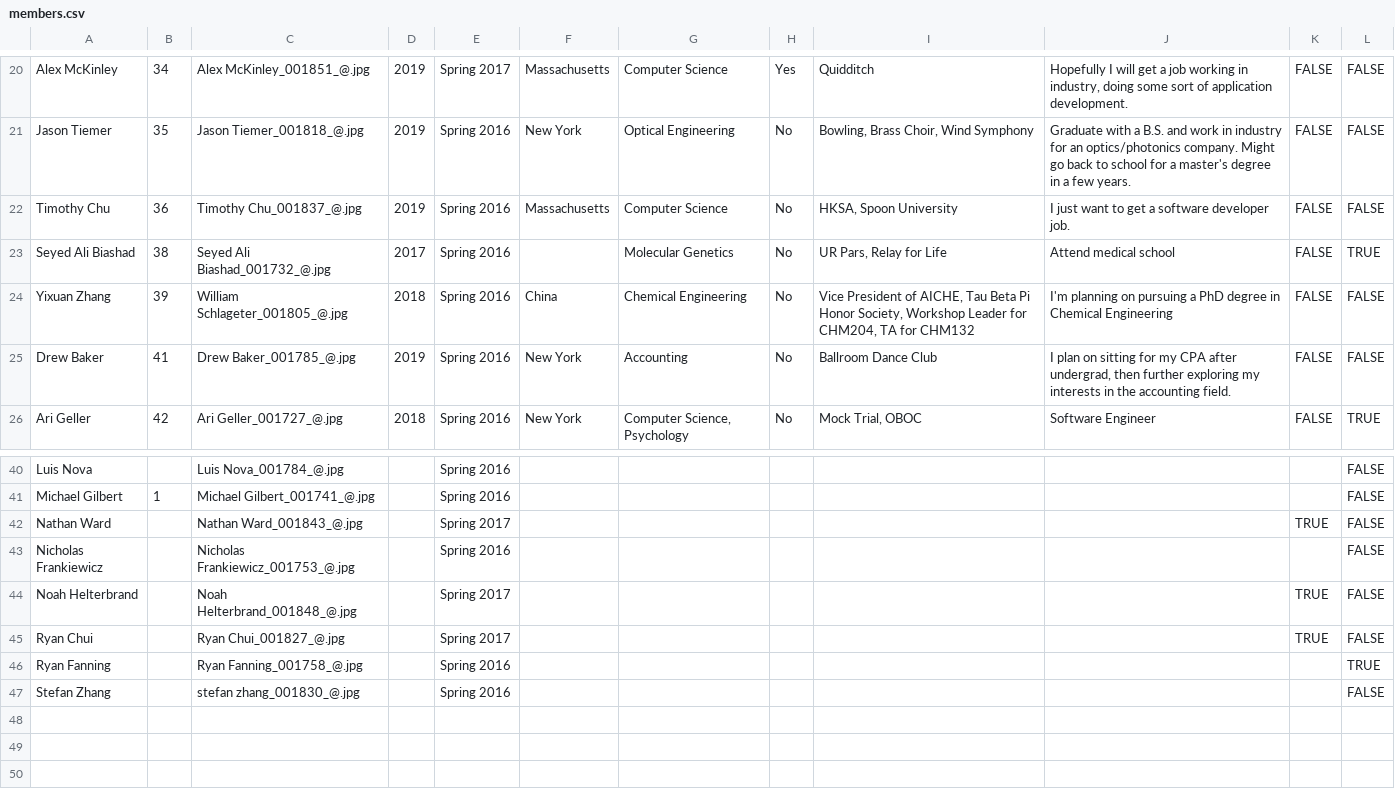
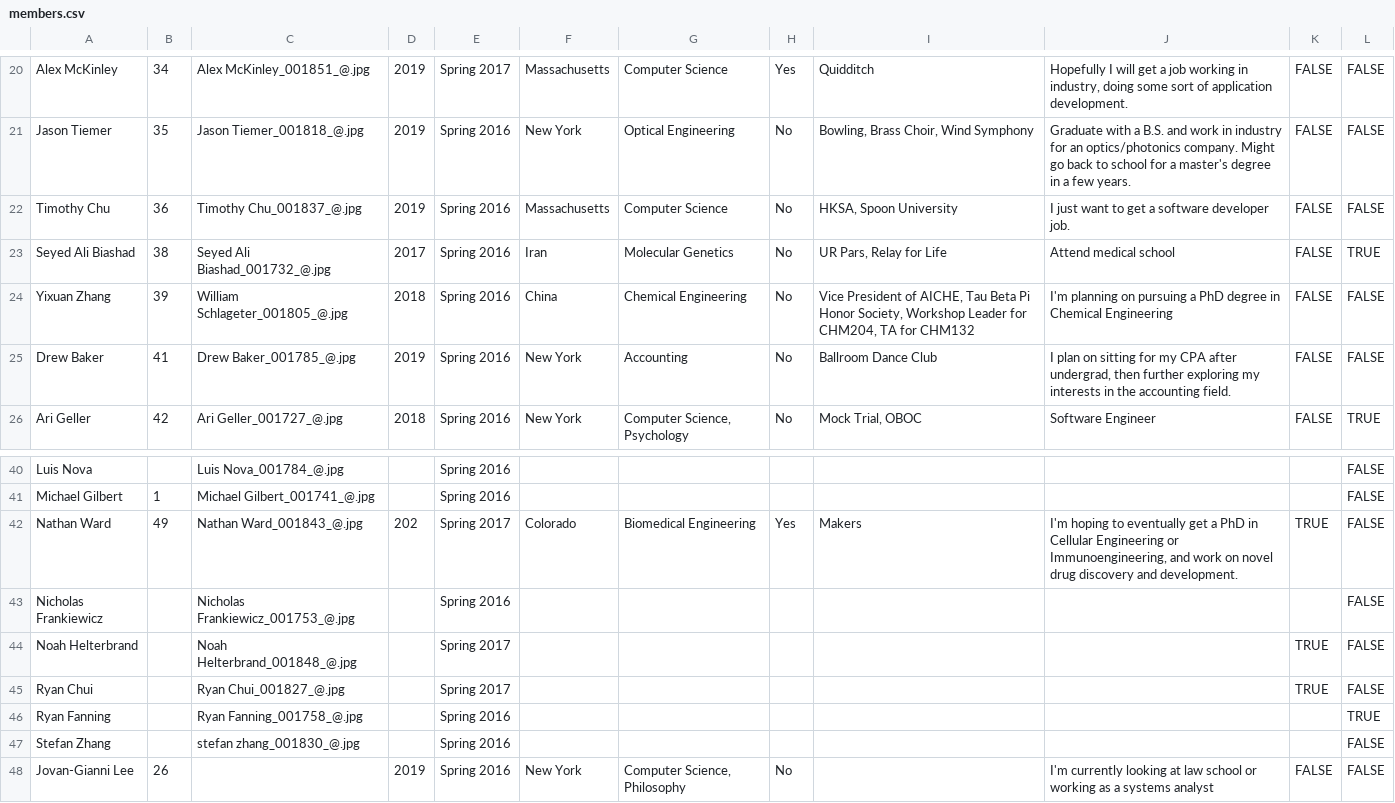
Before and after one commit to AMcKinley15/urbeta, a CSV file: data/members.csv, drawn as a sheet; only a part is shown, gaps mark what is left out.

Commit message:
Added more brothers to members.csv

```diff
--- a/data/members.csv
+++ b/data/members.csv
@@ -22,3 +22,3 @@ Jason Tiemer,35,Jason Tiemer_001818_@.jpg,2019,Spring 2016,New York,Optical Engi
 Timothy Chu,36,Timothy Chu_001837_@.jpg,2019,Spring 2016,Massachusetts,Computer Science,No,"HKSA, Spoon University",I just want to get a software developer job.,FALSE,FALSE
-Seyed Ali Biashad,38,Seyed Ali Biashad_001732_@.jpg,2017,Spring 2016,,Molecular Genetics,No,"UR Pars, Relay for Life",Attend medical school,FALSE,TRUE
+Seyed Ali Biashad,38,Seyed Ali Biashad_001732_@.jpg,2017,Spring 2016,Iran,Molecular Genetics,No,"UR Pars, Relay for Life",Attend medical school,FALSE,TRUE
 Yixuan Zhang,39,William Schlageter_001805_@.jpg,2018,Spring 2016,China,Chemical Engineering,No,"Vice President of AICHE, Tau Beta Pi Honor Society, Workshop Leader for CHM204, TA for CHM132",I'm planning on pursuing a PhD degree in Chemical Engineering,FALSE,FALSE
@@ -41,3 +41,3 @@ Luis Nova,,Luis Nova_001784_@.jpg,,Spring 2016,,,,,,,FALSE
 Michael Gilbert,1,Michael Gilbert_001741_@.jpg,,Spring 2016,,,,,,,FALSE
-Nathan Ward,,Nathan Ward_001843_@.jpg,,Spring 2017,,,,,,TRUE,FALSE
+Nathan Ward,49,Nathan Ward_001843_@.jpg,202,Spring 2017,Colorado,Biomedical Engineering,Yes,Makers,"I'm hoping to eventually get a PhD in Cellular Engineering or Immunoengineering, and work on novel drug discovery and development.",TRUE,FALSE
 Nicholas Frankiewicz,,Nicholas Frankiewicz_001753_@.jpg,,Spring 2016,,,,,,,FALSE
@@ -47 +47,2 @@ Ryan Fanning,,Ryan Fanning_001758_@.jpg,,Spring 2016,,,,,,,TRUE
 Stefan Zhang,,stefan zhang_001830_@.jpg,,Spring 2016,,,,,,,FALSE
+Jovan-Gianni Lee,26,,2019,Spring 2016,New York,"Computer Science, Philosophy",No,,I'm currently looking at law school or working as a systems analyst,FALSE,FALSE
```
